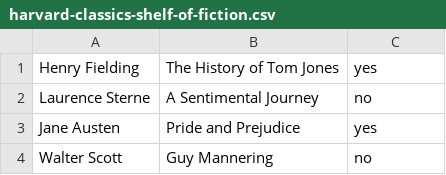
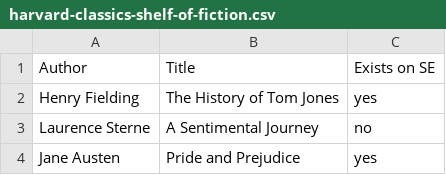
Before and after one commit to bentley/se-spreadsheets, a CSV file: collections/harvard-classics-shelf-of-fiction.csv, drawn as a sheet; only a part is shown; the shorter side is filled out with more unchanged rows; the diff names each change by its address in the sheet, - before the commit and + after, or states it on an @@ line.

```diff
--- a/collections/harvard-classics-shelf-of-fiction.csv
+++ b/collections/harvard-classics-shelf-of-fiction.csv
+row 1: Author | Title | Exists on SE
```
Also changed, not shown: collections/bbcs-100-greatest-british-novels-2015.csv, collections/modern-librarys-100-best-novels.csv, 2 other files.
